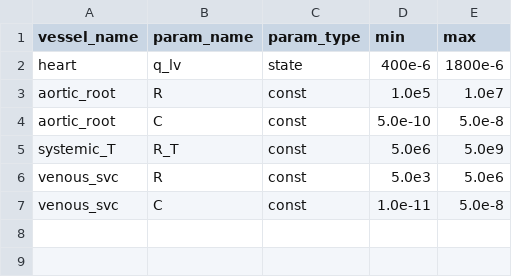
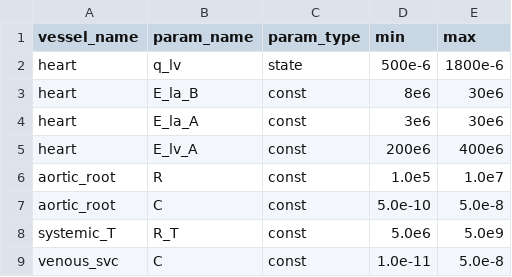
Before and after one commit to FinbarArgus/circulatory_autogen, a CSV file: resources/3compartment_params_for_sensitivity.csv, drawn as a sheet.

Commit message:
checked running of param_id and removed sensitivity scripts and incorporated it into the plotting script

```diff
--- a/resources/3compartment_params_for_sensitivity.csv
+++ b/resources/3compartment_params_for_sensitivity.csv
@@ -1,3 +1,6 @@
 vessel_name,                  param_name,       param_type,  min,        max
-heart,                        q_lv,             state,       400e-6,     1800e-6
+heart,                        q_lv,             state,       500e-6,     1800e-6
+heart,                        E_la_B,           const,       8e6,        30e6
+heart,                        E_la_A,           const,       3e6,        30e6
+heart,                        E_lv_A,           const,       200e6,      400e6
 aortic_root,                  R,                const,       1.0e5,      1.0e7
@@ -5,3 +8,2 @@ aortic_root,                  C,                const,       5.0e-10,    5.0e-8
 systemic_T,                   R_T,              const,       5.0e6,      5.0e9
-venous_svc,                   R,                const,       5.0e3,      5.0e6
 venous_svc,                   C,                const,       1.0e-11,    5.0e-8
```
Also changed, not shown: 16 other files.
